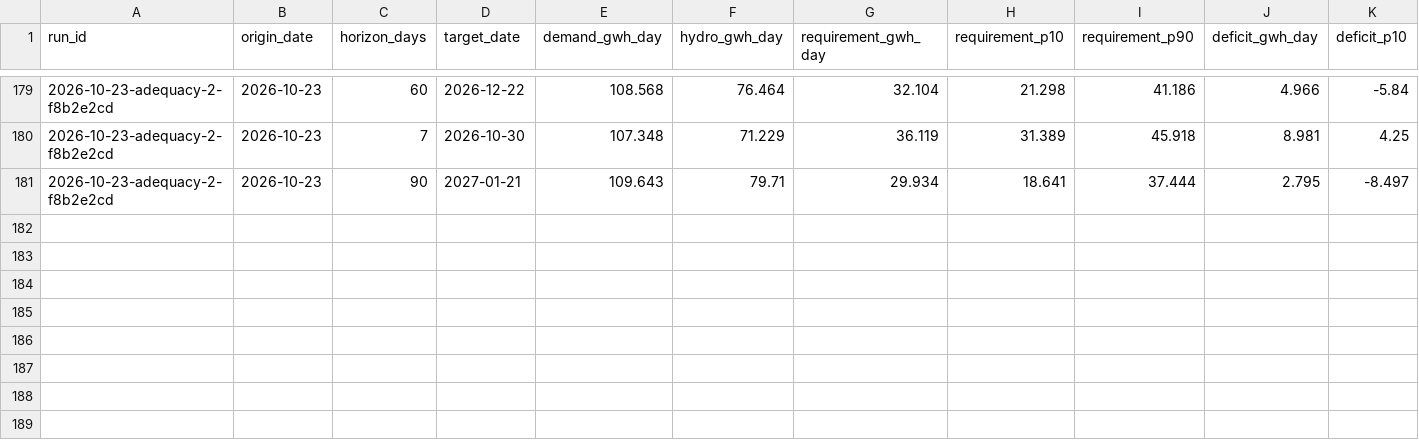
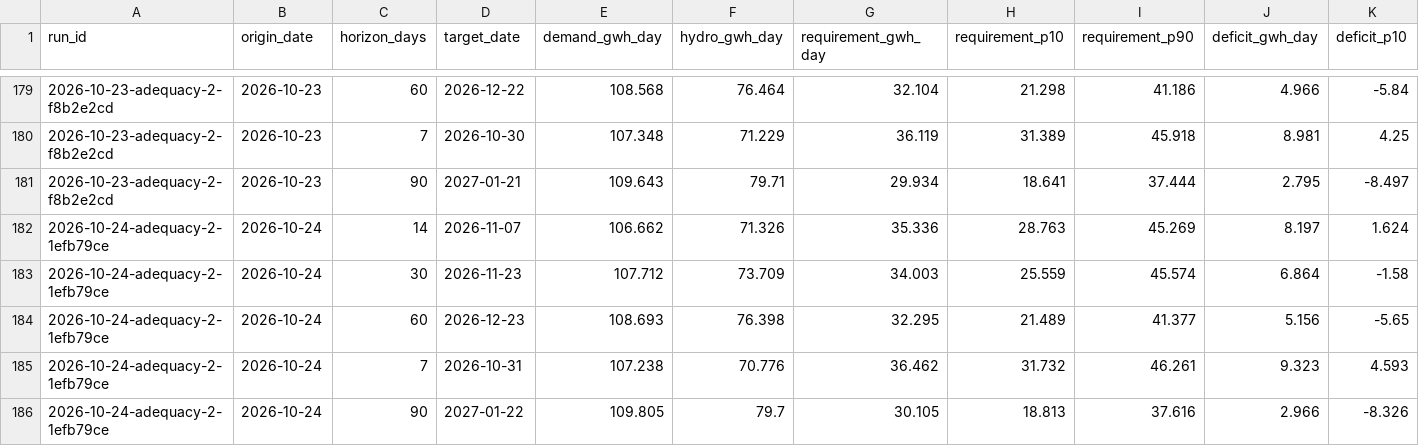
Before and after one commit to rengarcia/hydro-look, a CSV file: data/curated/adequacy_values/2026.csv, drawn as a sheet; only a part is shown, gaps mark what is left out; rows hold the shown columns only; the diff names each change by its address in the sheet, - before the commit and + after, or states it on an @@ line.

```diff
--- a/data/curated/adequacy_values/2026.csv
+++ b/data/curated/adequacy_values/2026.csv
+row 182: 2026-10-24-adequacy-2-1efb79ce | 2026-10-24 | 14 | 2026-11-07 | 106.662 | 71.326 | 35.336 | 28.763 | 45.269 | 8.197 | 1.624
+row 183: 2026-10-24-adequacy-2-1efb79ce | 2026-10-24 | 30 | 2026-11-23 | 107.712 | 73.709 | 34.003 | 25.559 | 45.574 | 6.864 | -1.58
+row 184: 2026-10-24-adequacy-2-1efb79ce | 2026-10-24 | 60 | 2026-12-23 | 108.693 | 76.398 | 32.295 | 21.489 | 41.377 | 5.156 | -5.65
+row 185: 2026-10-24-adequacy-2-1efb79ce | 2026-10-24 | 7 | 2026-10-31 | 107.238 | 70.776 | 36.462 | 31.732 | 46.261 | 9.323 | 4.593
+row 186: 2026-10-24-adequacy-2-1efb79ce | 2026-10-24 | 90 | 2027-01-22 | 109.805 | 79.7 | 30.105 | 18.813 | 37.616 | 2.966 | -8.326
```
Also changed, not shown: data/curated/adequacy_runs/2026.csv, data/curated/forecast_runs/2026.csv, 8 other files.
